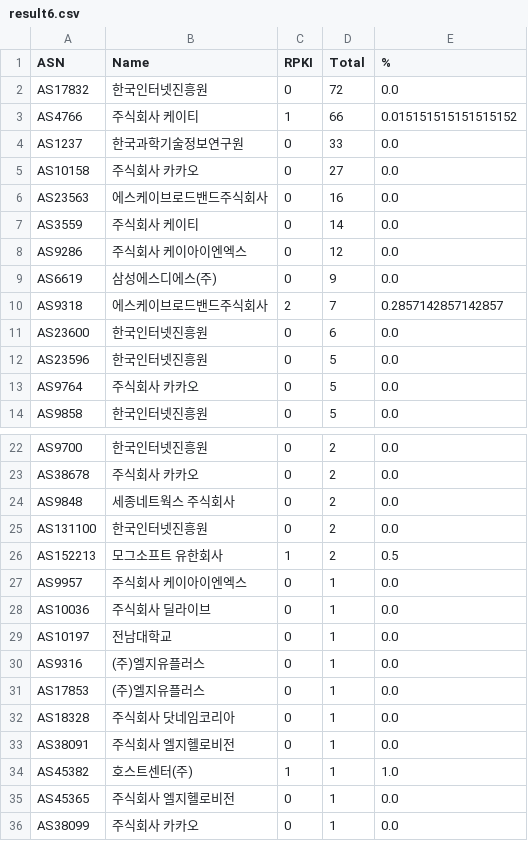
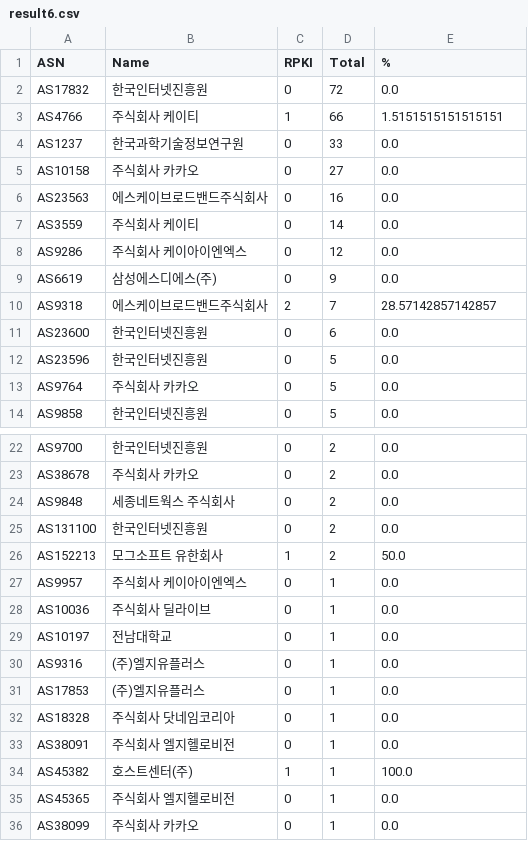
Before and after one commit to dxdxdt/rpki-tracker-kr, a CSV file: result6.csv, drawn as a sheet; only a part is shown, gaps mark what is left out.

```diff
--- a/result6.csv
+++ b/result6.csv
@@ -2,3 +2,3 @@ ASN,Name,RPKI,Total,%
 AS17832,한국인터넷진흥원,0,72,0.0
-AS4766,주식회사 케이티,1,66,0.015151515151515152
+AS4766,주식회사 케이티,1,66,1.5151515151515151
 AS1237,한국과학기술정보연구원,0,33,0.0
@@ -9,3 +9,3 @@ AS9286,주식회사 케이아이엔엑스,0,12,0.0
 AS6619,삼성에스디에스(주),0,9,0.0
-AS9318,에스케이브로드밴드주식회사,2,7,0.2857142857142857
+AS9318,에스케이브로드밴드주식회사,2,7,28.57142857142857
 AS23600,한국인터넷진흥원,0,6,0.0
@@ -25,3 +25,3 @@ AS9848,세종네트웍스 주식회사,0,2,0.0
 AS131100,한국인터넷진흥원,0,2,0.0
-AS152213,모그소프트 유한회사,1,2,0.5
+AS152213,모그소프트 유한회사,1,2,50.0
 AS9957,주식회사 케이아이엔엑스,0,1,0.0
@@ -33,3 +33,3 @@ AS18328,주식회사 닷네임코리아,0,1,0.0
 AS38091,주식회사 엘지헬로비전,0,1,0.0
-AS45382,호스트센터(주),1,1,1.0
+AS45382,호스트센터(주),1,1,100.0
 AS45365,주식회사 엘지헬로비전,0,1,0.0
```
Also changed, not shown: result.csv, 12 other files.
